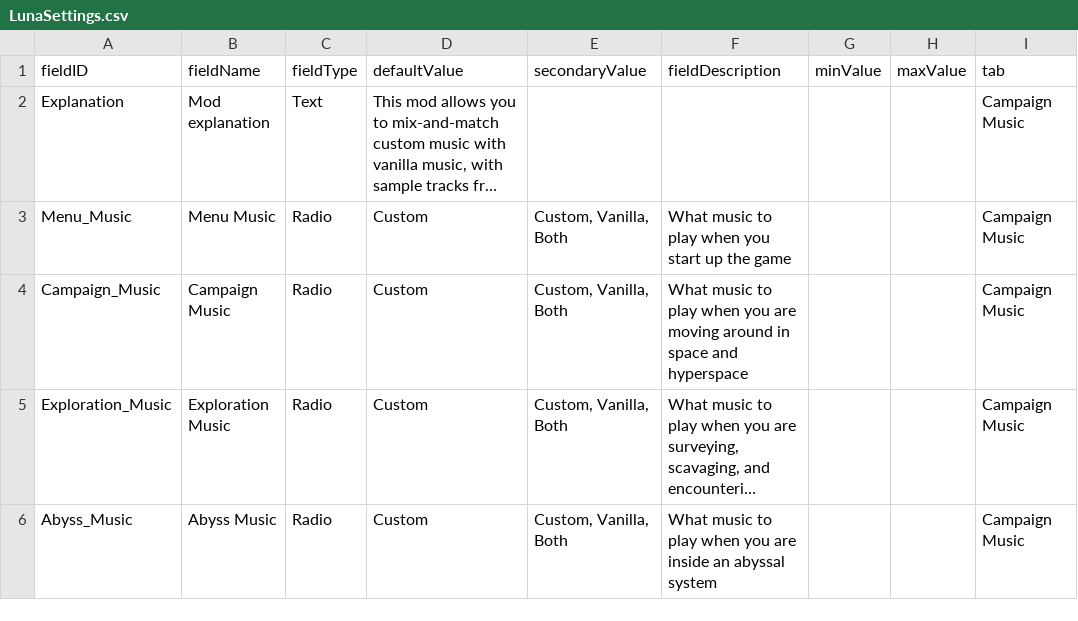
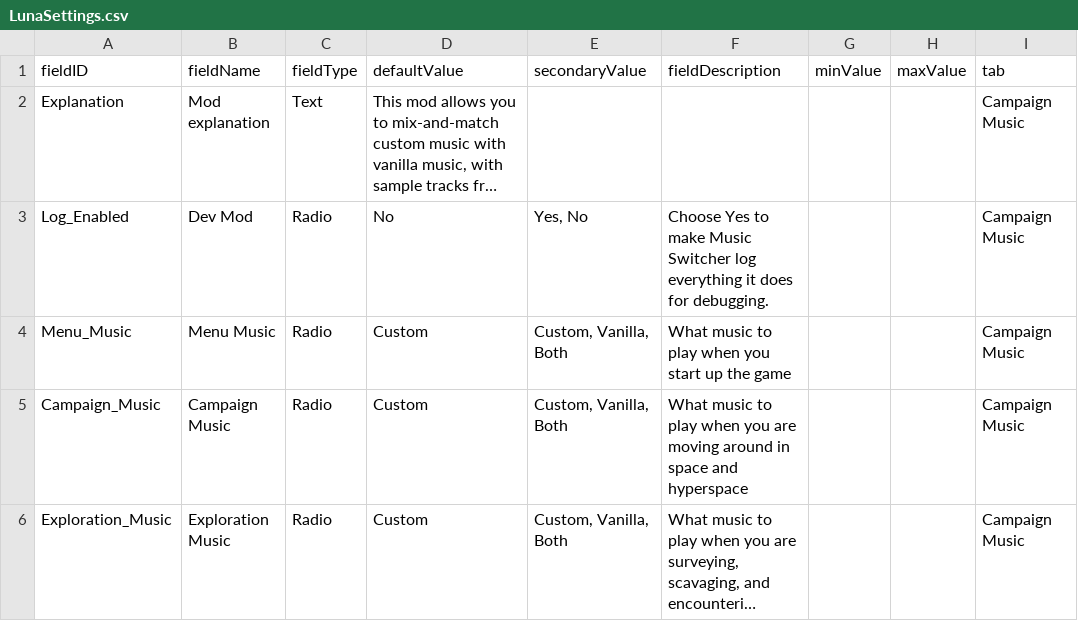
Before and after one commit to zman406986/MusicSwitcher, a CSV file: data/config/LunaSettings.csv, drawn as a sheet; only a part is shown; the shorter side is filled out with more unchanged rows; long unchanged cells end in …; the diff names each change by its address in the sheet, - before the commit and + after, or states it on an @@ line.

```diff
--- a/data/config/LunaSettings.csv
+++ b/data/config/LunaSettings.csv
+row 3: Log_Enabled | Dev Mod | Radio | No | Yes, No | Choose Yes to make Music Switcher log everything it does for debugging. |  |  | Campaign Music
```
Also changed, not shown: 5 other files.
